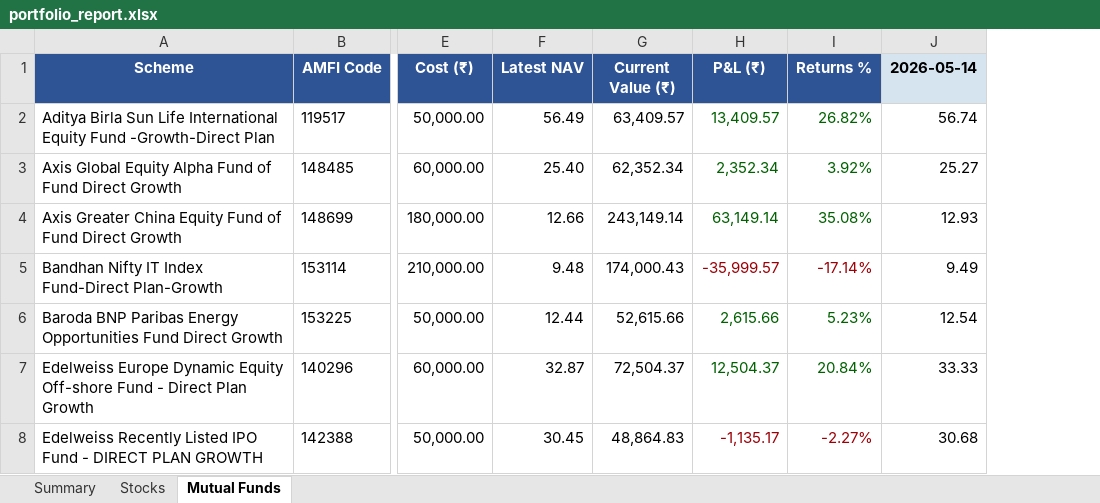
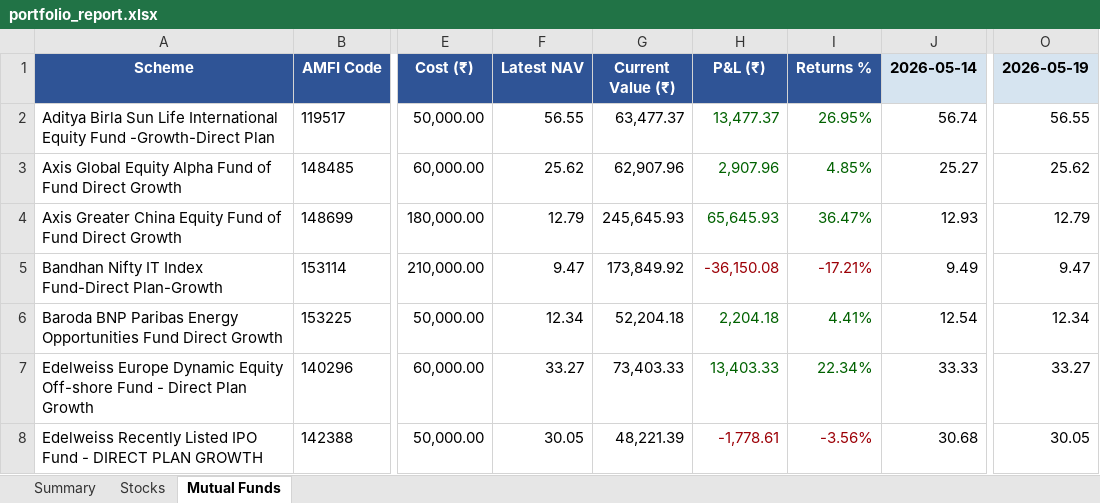
Before and after one commit to greenteamz/track_fin, an Excel workbook: portfolio_report.xlsx, sheet Mutual Funds, drawn as a sheet; only a part is shown, gaps mark what is left out; values as stored, in another font and other column widths than the file's, no borders; the diff covers the shown part only; the diff names each change by its address in the sheet, - before the commit and + after, or states it on an @@ line.

Commit message:
Daily portfolio update 2026-05-19

```diff
--- a/portfolio_report.xlsx (sheet Mutual Funds)
+++ b/portfolio_report.xlsx (sheet Mutual Funds)
+column O (2026-05-19), rows 2-8: 56.55 | 25.62 | 12.79 | 9.47 | 12.34 | 33.27 | 30.05
-F2 (Latest NAV): 56.49
+F2 (Latest NAV): 56.55
-G2 (Current Value (₹)): 63,409.57
+G2 (Current Value (₹)): 63,477.37
-H2 (P&L (₹)): 13,409.57
+H2 (P&L (₹)): 13,477.37
-I2 (Returns %): 26.82%
+I2 (Returns %): 26.95%
-F3 (Latest NAV): 25.40
+F3 (Latest NAV): 25.62
-G3 (Current Value (₹)): 62,352.34
+G3 (Current Value (₹)): 62,907.96
-H3 (P&L (₹)): 2,352.34
+H3 (P&L (₹)): 2,907.96
-I3 (Returns %): 3.92%
+I3 (Returns %): 4.85%
-F4 (Latest NAV): 12.66
+F4 (Latest NAV): 12.79
-G4 (Current Value (₹)): 243,149.14
+G4 (Current Value (₹)): 245,645.93
-H4 (P&L (₹)): 63,149.14
+H4 (P&L (₹)): 65,645.93
-I4 (Returns %): 35.08%
+I4 (Returns %): 36.47%
-F5 (Latest NAV): 9.48
+F5 (Latest NAV): 9.47
-G5 (Current Value (₹)): 174,000.43
+G5 (Current Value (₹)): 173,849.92
-H5 (P&L (₹)): -35,999.57
+H5 (P&L (₹)): -36,150.08
-I5 (Returns %): -17.14%
+I5 (Returns %): -17.21%
-F6 (Latest NAV): 12.44
+F6 (Latest NAV): 12.34
-G6 (Current Value (₹)): 52,615.66
+G6 (Current Value (₹)): 52,204.18
-H6 (P&L (₹)): 2,615.66
+H6 (P&L (₹)): 2,204.18
-I6 (Returns %): 5.23%
+I6 (Returns %): 4.41%
-F7 (Latest NAV): 32.87
+F7 (Latest NAV): 33.27
-G7 (Current Value (₹)): 72,504.37
+G7 (Current Value (₹)): 73,403.33
-H7 (P&L (₹)): 12,504.37
+H7 (P&L (₹)): 13,403.33
-I7 (Returns %): 20.84%
+I7 (Returns %): 22.34%
-F8 (Latest NAV): 30.45
+F8 (Latest NAV): 30.05
-G8 (Current Value (₹)): 48,864.83
+G8 (Current Value (₹)): 48,221.39
-H8 (P&L (₹)): -1,135.17
+H8 (P&L (₹)): -1,778.61
-I8 (Returns %): -2.27%
+I8 (Returns %): -3.56%
```
Also changed, not shown: 126 edited cells elsewhere in this sheet, sheet Stocks, sheet Summary.
